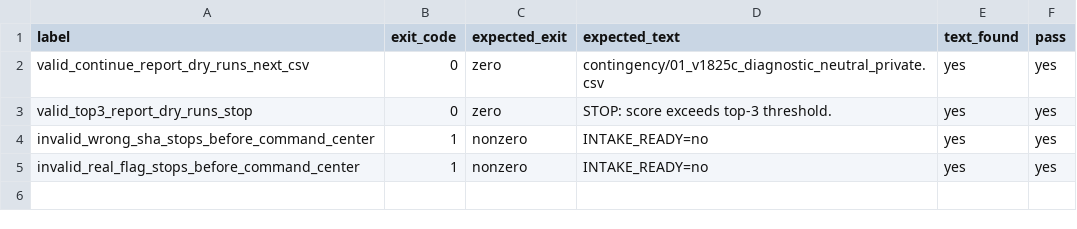
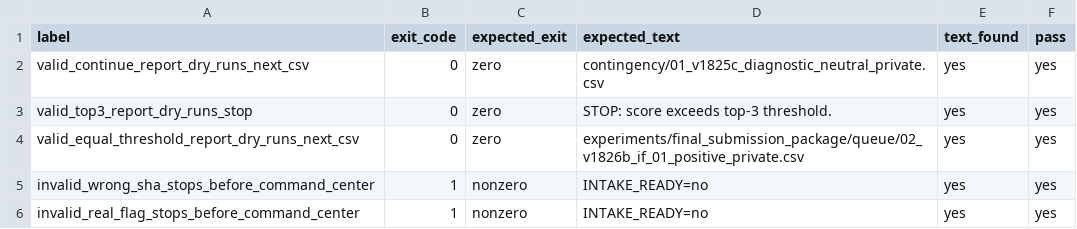
Before and after one commit to solitude6060/werewolf-rag-agents, a CSV file: experiments/reports/v1895_score_report_command_center_regression.csv, drawn as a sheet; the diff names each change by its address in the sheet, - before the commit and + after, or states it on an @@ line.

Commit message:
Cover exact cutoff scores in score-report bridges
The current score may be reported through SCORE_REPORT rather than direct router commands, so v1895/v1898 need the same strict-threshold proof as the v1919 router regression. The bridge regressions now cover 0.52380 as continue-routing and 0.52381 as top-three stop while keeping official records unchanged.

Constraint: Synthetic score-report regressions must remain dry-run only and preserve the official score ledger.

Rejected: Trusting router-level coverage alone | the score-report bridge is the likely user-facing path after upload and needs its own boundary evidence.

Confidence: high

Scope-risk: narrow

Directive: For score reports, exactly 0.52380 is not completion; require a real score strictly greater than 0.52380 before update_goal.

Tested: python3 -m py_compile experiments/scripts/v1898_current_score_report_bridge_regression.py experiments/scripts/v1895_score_report_command_center_regression.py

Tested: python3 experiments/scripts/v1898_current_score_report_bridge_regression.py -> SCENARIOS=5, FAILURES=0, OFFICIAL_RECORDS_UNCHANGED=yes

Tested: python3 experiments/scripts/v1895_score_report_command_center_regression.py -> SCENARIOS=5, FAILURES=0, OFFICIAL_RECORDS_UNCHANGED=yes

Tested: python3 werewolf-project/assert/validate_submission.py experiments/final_submission_package/current_upload/submission.csv -> OK: 397 predictions validated

Not-tested: Real Kaggle private score for v1826a; user must upload and report it.

```diff
--- a/experiments/reports/v1895_score_report_command_center_regression.csv
+++ b/experiments/reports/v1895_score_report_command_center_regression.csv
+row 4: valid_equal_threshold_report_dry_runs_next_csv | 0 | zero | experiments/final_submission_package/queue/02_v1826b_if_01_positive_private.csv | yes | yes
```
Also changed, not shown: experiments/reports/v1898_current_score_report_bridge_regression.csv, 5 other files.
